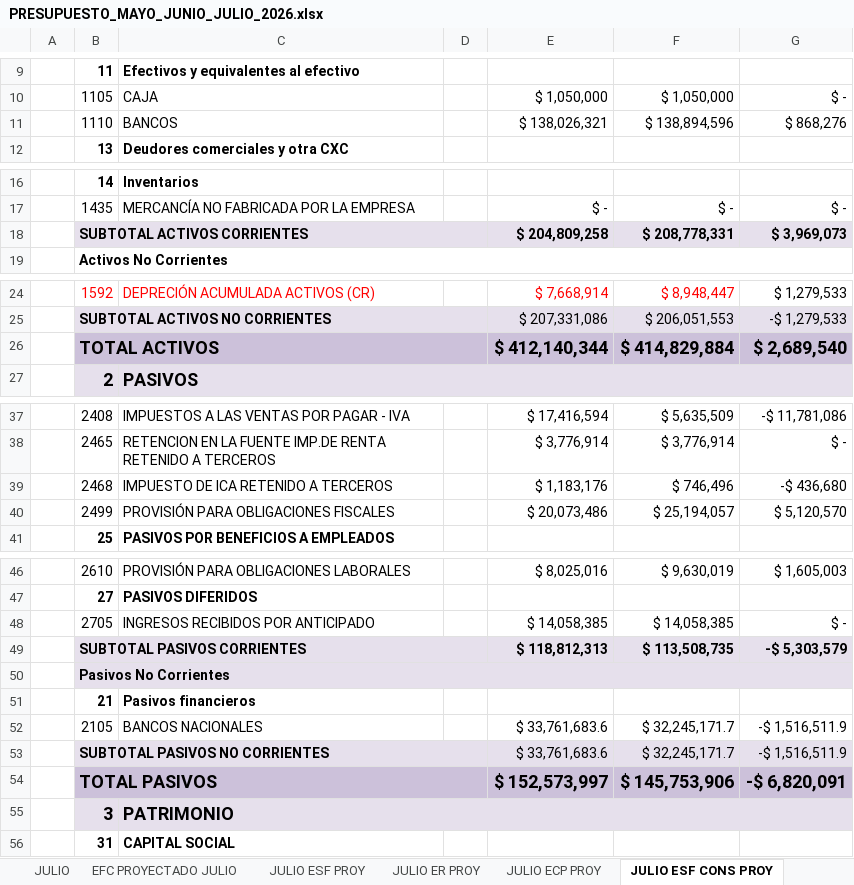
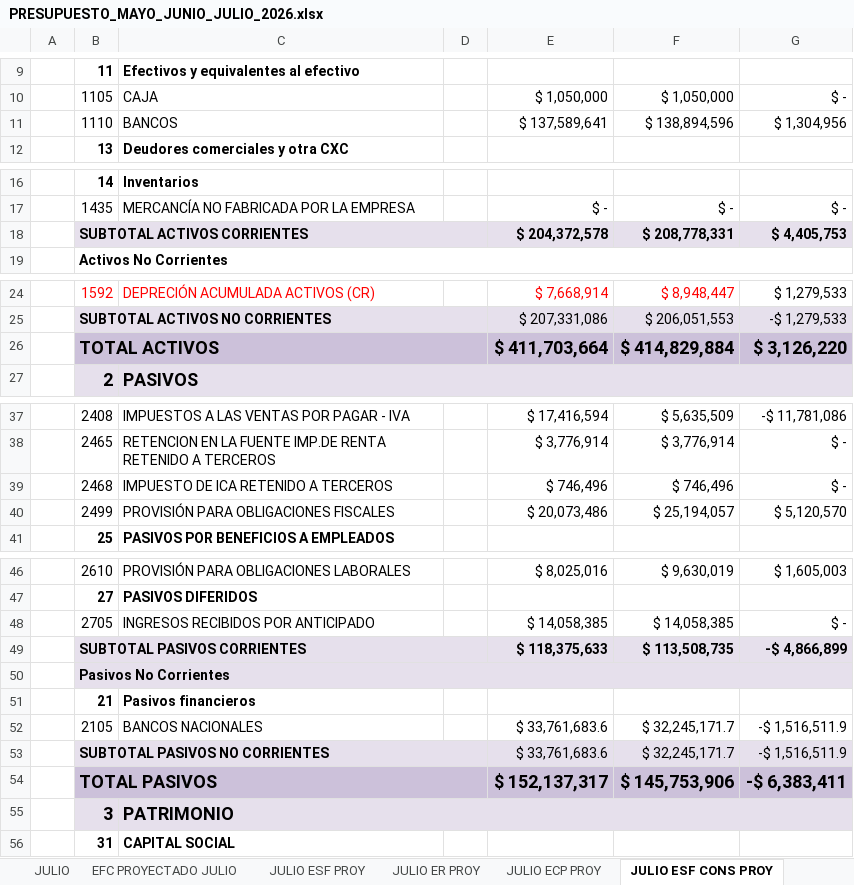
Before and after one commit to ginavillamizar/studentcont-ia, an Excel workbook: PRESUPUESTO_MAYO_JUNIO_JULIO_2026.xlsx, sheet JULIO ESF CONS PROY, drawn as a sheet; only a part is shown, gaps mark what is left out; values as stored, in another font and other column widths than the file's, no borders; charts and pictures not drawn; the diff covers the shown part only; the diff names each change by its address in the sheet, - before the commit and + after, or states it on an @@ line.

```diff
--- a/PRESUPUESTO_MAYO_JUNIO_JULIO_2026.xlsx (sheet JULIO ESF CONS PROY)
+++ b/PRESUPUESTO_MAYO_JUNIO_JULIO_2026.xlsx (sheet JULIO ESF CONS PROY)
-E11: $ 138,026,321
+E11: $ 137,589,641
-G11: $ 868,276
+G11: $ 1,304,956
-E18: $ 204,809,258
+E18: $ 204,372,578
-G18: $ 3,969,073
+G18: $ 4,405,753
-E26: $ 412,140,344
+E26: $ 411,703,664
-G26: $ 2,689,540
+G26: $ 3,126,220
-E39: $ 1,183,176
+E39: $ 746,496
-G39: -$ 436,680
+G39: $ -
-E49: $ 118,812,313
+E49: $ 118,375,633
-G49: -$ 5,303,579
+G49: -$ 4,866,899
-E54: $ 152,573,997
+E54: $ 152,137,317
-G54: -$ 6,820,091
+G54: -$ 6,383,411
```
Also changed, not shown: 2 edited cells elsewhere in this sheet, sheet EFC PROYECTADO JULIO, sheet JULIO F&E PROY, sheet PARAMETROS, sheet JUNIO ESF PROY, sheet EFC PROYECTADO JUNIO, sheet JULIO, 2 more sheets, formulas that keep their value, 5 other files.
